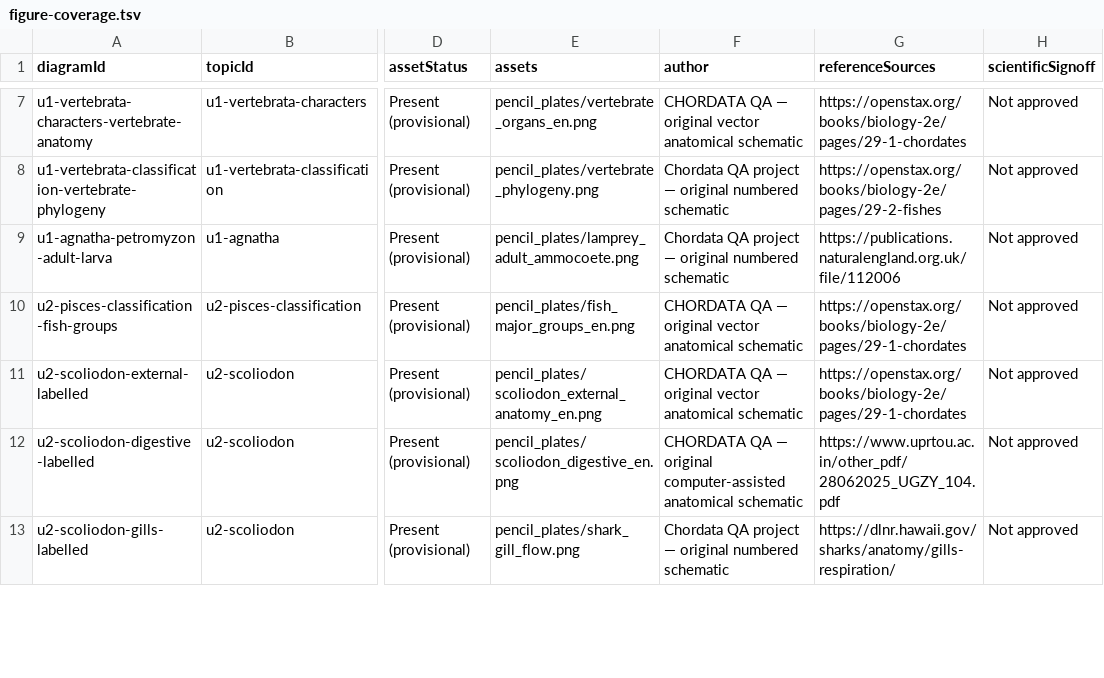
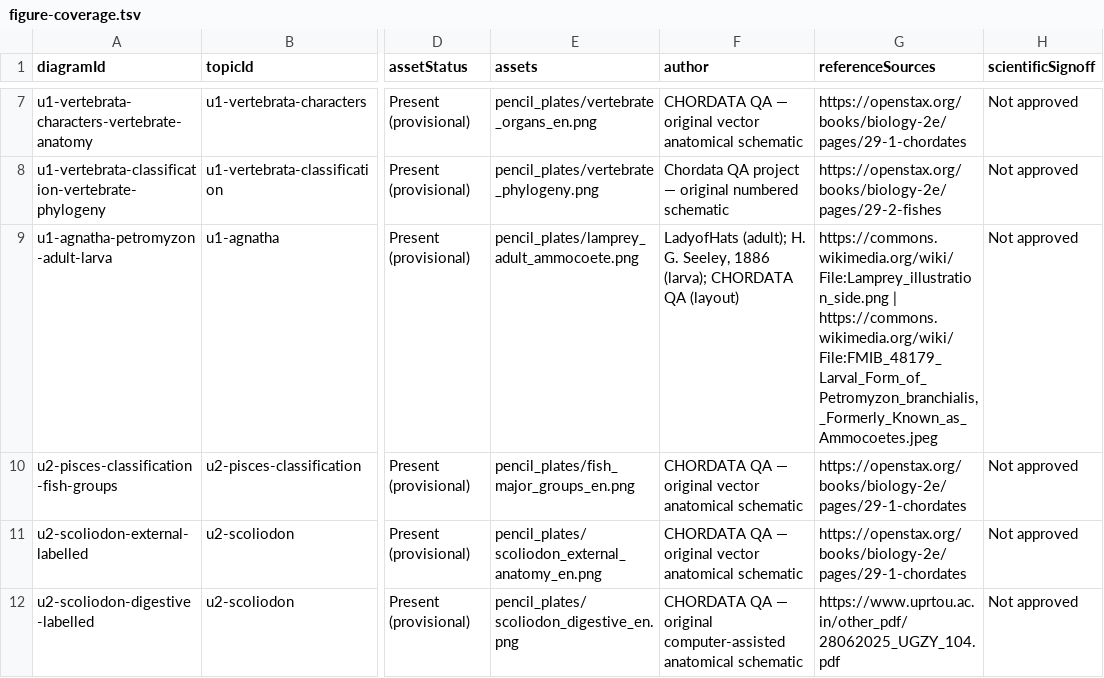
Before and after one commit to rameshgascngl-create/Chordata, a TSV file: docs/figure-coverage.tsv, drawn as a sheet; only a part is shown, gaps mark what is left out; the shorter side is filled out with more unchanged rows; the diff names each change by its address in the sheet, - before the commit and + after, or states it on an @@ line.

```diff
--- a/docs/figure-coverage.tsv
+++ b/docs/figure-coverage.tsv
-F9 (author): Chordata QA project — original numbered schematic
+F9 (author): LadyofHats (adult); H. G. Seeley, 1886 (larva); CHORDATA QA (layout)
-G9 (referenceSources): https://publications.naturalengland.org.uk/file/112006
+G9 (referenceSources): https://commons.wikimedia.org/wiki/File:Lamprey_illustration_side.png | https://commons.wikimedia.org/wiki/File:FMIB_48179_Larval_Form_of_Petromyzon_branchialis,_Formerly_Known_as_Ammocoetes.jpeg
```
Also changed, not shown: docs/FIGURE_REVIEW_REGISTER_64.csv, 3 other files.
